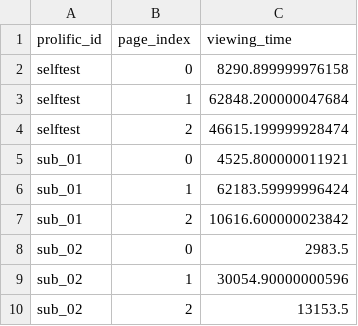
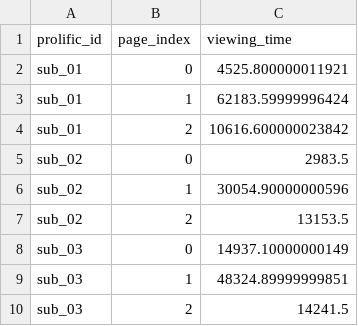
Before and after one commit to LevanBokeria/density_2_analysis, a CSV file: results/pilots/preprocessed_data/instructions.csv, drawn as a sheet; only a part is shown; the shorter side is filled out with more unchanged rows; the diff names each change by its address in the sheet, - before the commit and + after, or states it on an @@ line.

```diff
--- a/results/pilots/preprocessed_data/instructions.csv
+++ b/results/pilots/preprocessed_data/instructions.csv
-row 2: selftest | 0 | 8290.899999976158
-row 3: selftest | 1 | 62848.200000047684
-row 4: selftest | 2 | 46615.199999928474
```
Also changed, not shown: results/pilots/preprocessed_data/breaks_feedback.csv, results/pilots/preprocessed_data/debriefings.csv, 6 other files.
